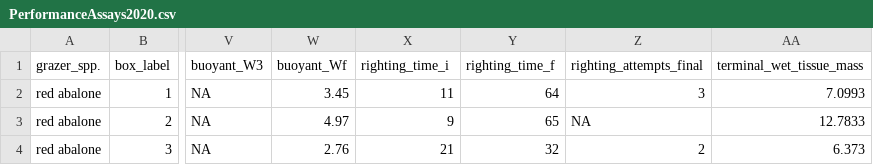
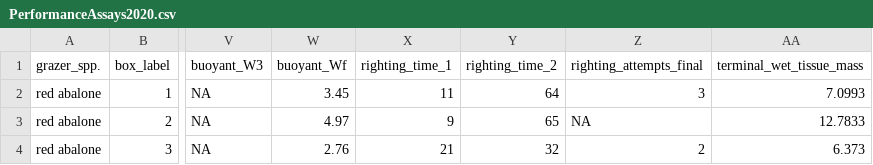
Before and after one commit to ricdesantiago/Invasive_wrack, a CSV file: PerformanceAssays2020.csv, drawn as a sheet; only a part is shown, gaps mark what is left out; the diff names each change by its address in the sheet, - before the commit and + after, or states it on an @@ line.

```diff
--- a/PerformanceAssays2020.csv
+++ b/PerformanceAssays2020.csv
-X1: righting_time_i
+X1: righting_time_1
-Y1: righting_time_f
+Y1: righting_time_2
```
Also changed, not shown: Comm grazer exp.csv, 1 other file.
